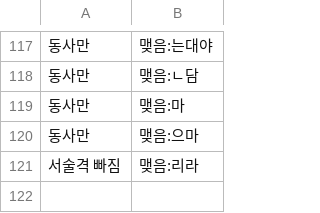
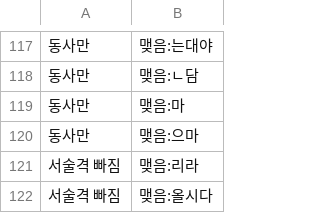
Before and after one commit to geul-org/nlgeul, a TSV file: pkg/data/closing-sets.tsv, drawn as a sheet; only a part is shown, gaps mark what is left out; the diff names each change by its address in the sheet, - before the commit and + after, or states it on an @@ line.

```diff
--- a/pkg/data/closing-sets.tsv
+++ b/pkg/data/closing-sets.tsv
+row 122: 서술격 빠짐 | 맺음:올시다
```
Also changed, not shown: 2 other files.
